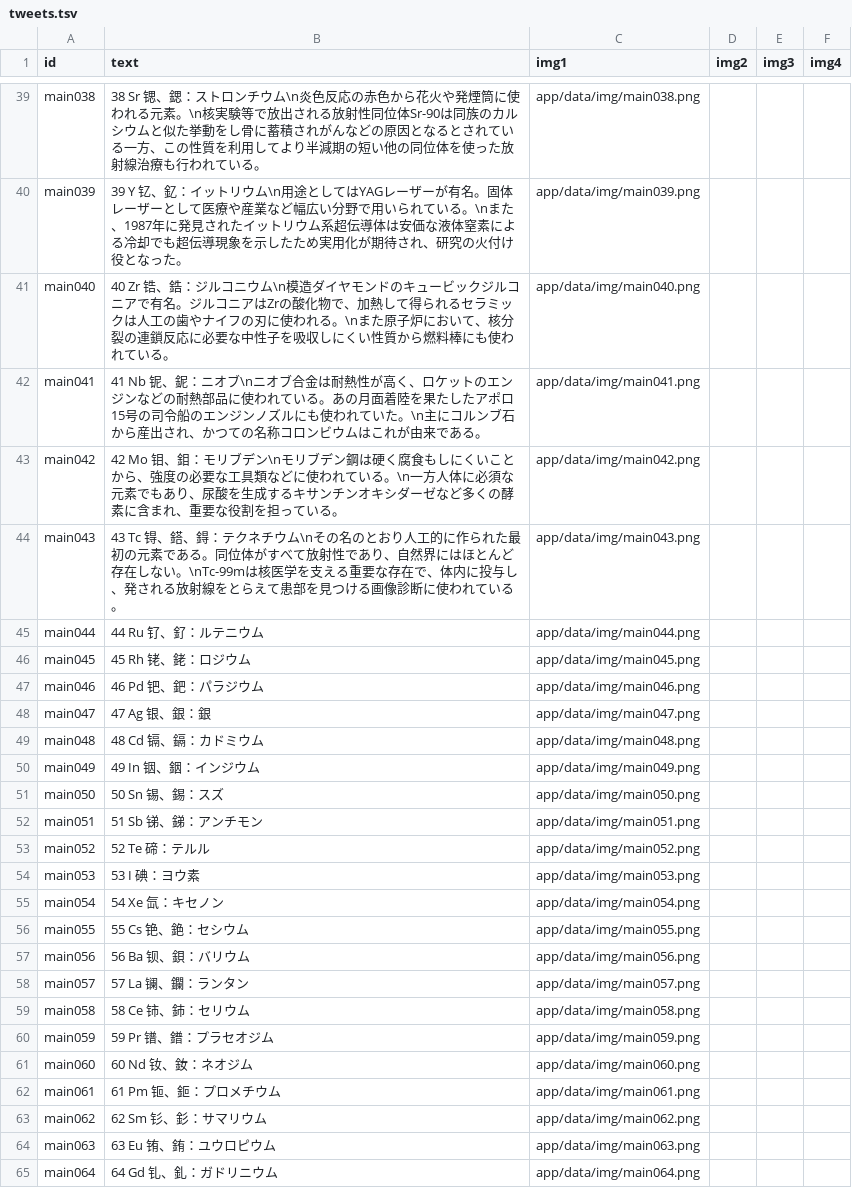
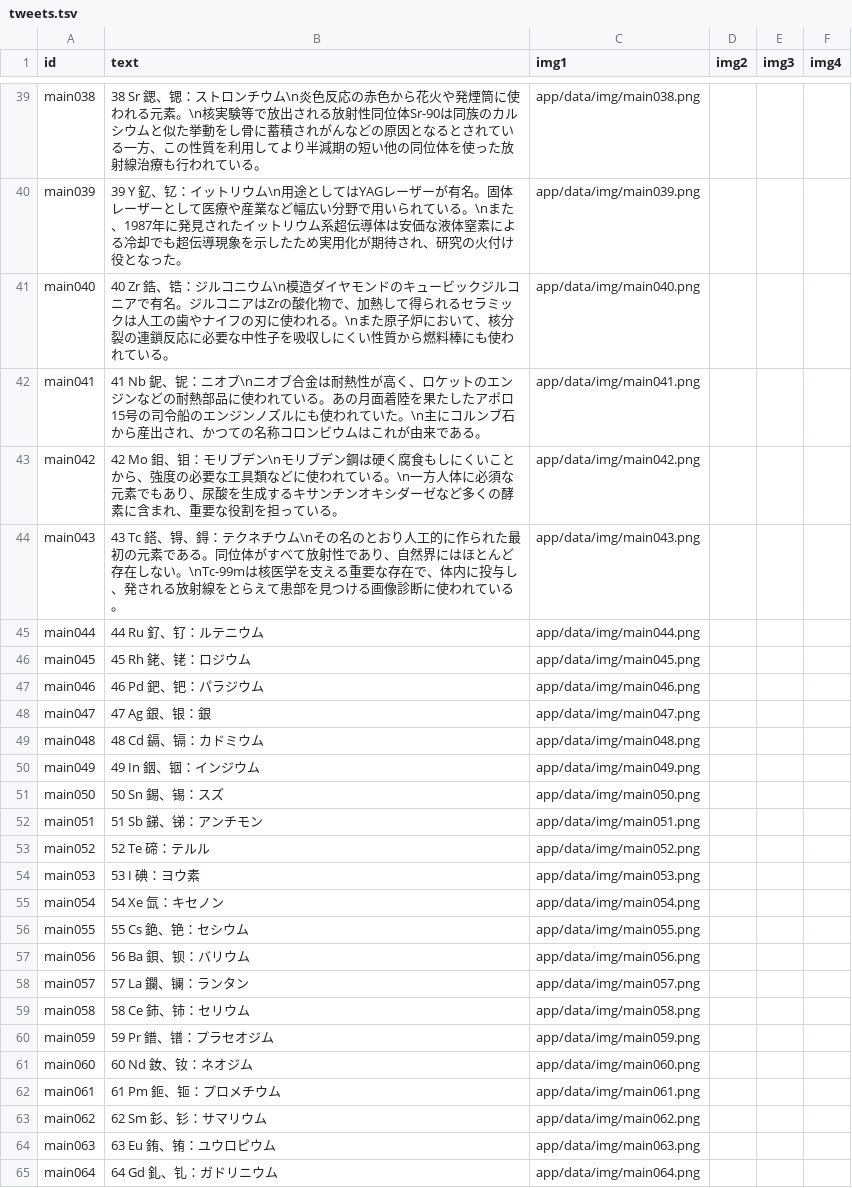
Before and after one commit to utf8sjis/gensokanji-bot, a TSV file: app/data/tweets.tsv, drawn as a sheet; only a part is shown, gaps mark what is left out; the diff covers the shown part only; the diff names each change by its address in the sheet, - before the commit and + after, or states it on an @@ line.

```diff
--- a/app/data/tweets.tsv
+++ b/app/data/tweets.tsv
-B39 (text): 38 Sr 锶、鍶：ストロ…
+B39 (text): 38 Sr 鍶、锶：ストロ…
-B40 (text): 39 Y 钇、釔：イット…
+B40 (text): 39 Y 釔、钇：イット…
-B41 (text): 40 Zr 锆、鋯：ジルコ…
+B41 (text): 40 Zr 鋯、锆：ジルコ…
-B42 (text): 41 Nb 铌、鈮：ニオブ…
+B42 (text): 41 Nb 鈮、铌：ニオブ…
-B43 (text): 42 Mo 钼、鉬：モリブ…
+B43 (text): 42 Mo 鉬、钼：モリブ…
-B44 (text): 43 Tc 锝、鎝、鍀：テ…
+B44 (text): 43 Tc 鎝、锝、鍀：テ…
-B45 (text): 44 Ru 钌、釕：ルテニウム
+B45 (text): 44 Ru 釕、钌：ルテニウム
-B46 (text): 45 Rh 铑、銠：ロジウム
+B46 (text): 45 Rh 銠、铑：ロジウム
-B47 (text): 46 Pd 钯、鈀：パラジウム
+B47 (text): 46 Pd 鈀、钯：パラジウム
-B48 (text): 47 Ag 银、銀：銀
+B48 (text): 47 Ag 銀、银：銀
-B49 (text): 48 Cd 镉、鎘：カドミウム
+B49 (text): 48 Cd 鎘、镉：カドミウム
-B50 (text): 49 In 铟、銦：インジウム
+B50 (text): 49 In 銦、铟：インジウム
-B51 (text): 50 Sn 锡、錫：スズ
+B51 (text): 50 Sn 錫、锡：スズ
-B52 (text): 51 Sb 锑、銻：アンチモン
+B52 (text): 51 Sb 銻、锑：アンチモン
-B56 (text): 55 Cs 铯、銫：セシウム
+B56 (text): 55 Cs 銫、铯：セシウム
-B57 (text): 56 Ba 钡、鋇：バリウム
+B57 (text): 56 Ba 鋇、钡：バリウム
-B58 (text): 57 La 镧、鑭：ランタン
+B58 (text): 57 La 鑭、镧：ランタン
-B59 (text): 58 Ce 铈、鈰：セリウム
+B59 (text): 58 Ce 鈰、铈：セリウム
-B60 (text): 59 Pr 镨、鐠：プラセオジム
+B60 (text): 59 Pr 鐠、镨：プラセオジム
-B61 (text): 60 Nd 钕、釹：ネオジム
+B61 (text): 60 Nd 釹、钕：ネオジム
-B62 (text): 61 Pm 钷、鉕：プロメチウム
+B62 (text): 61 Pm 鉕、钷：プロメチウム
-B63 (text): 62 Sm 钐、釤：サマリウム
+B63 (text): 62 Sm 釤、钐：サマリウム
-B64 (text): 63 Eu 铕、銪：ユウロピウム
+B64 (text): 63 Eu 銪、铕：ユウロピウム
-B65 (text): 64 Gd 钆、釓：ガドリニウム
+B65 (text): 64 Gd 釓、钆：ガドリニウム
```
Also changed, not shown: 73 edited cells elsewhere in this file.
